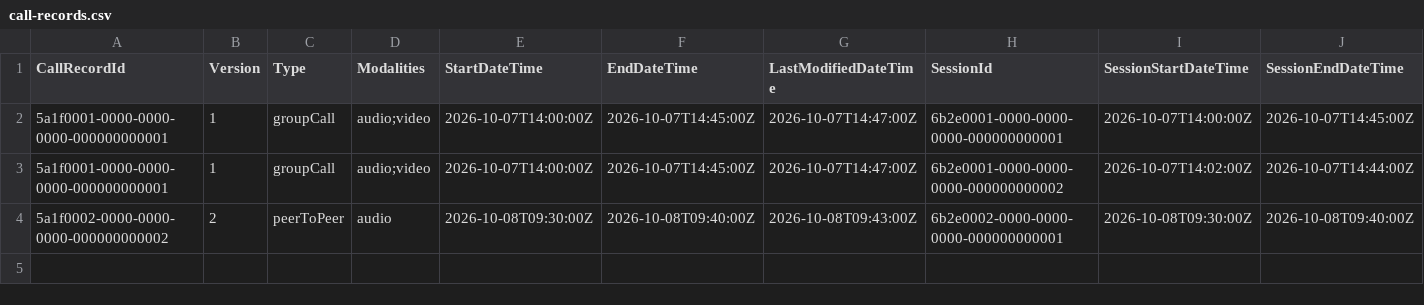
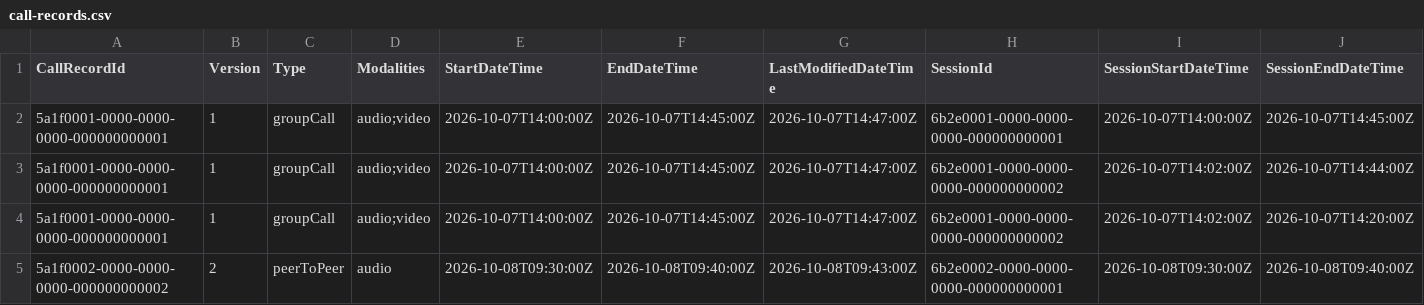
Before and after one commit to fuentej/M365-Report-Library, a CSV file: reports/teams-activity/samples/call-records.csv, drawn as a sheet; only a part is shown; rows hold the shown columns only; the diff names each change by its address in the sheet, - before the commit and + after, or states it on an @@ line.

```diff
--- a/reports/teams-activity/samples/call-records.csv
+++ b/reports/teams-activity/samples/call-records.csv
+row 4: 5a1f0001-0000-0000-0000-000000000001 | 1 | groupCall | audio;video | 2026-10-07T14:00:00Z | 2026-10-07T14:45:00Z | 2026-10-07T14:47:00Z | 6b2e0001-0000-0000-0000-000000000002 | 2026-10-07T14:02:00Z | 2026-10-07T14:20:00Z
```
Also changed, not shown: 12 other files.
